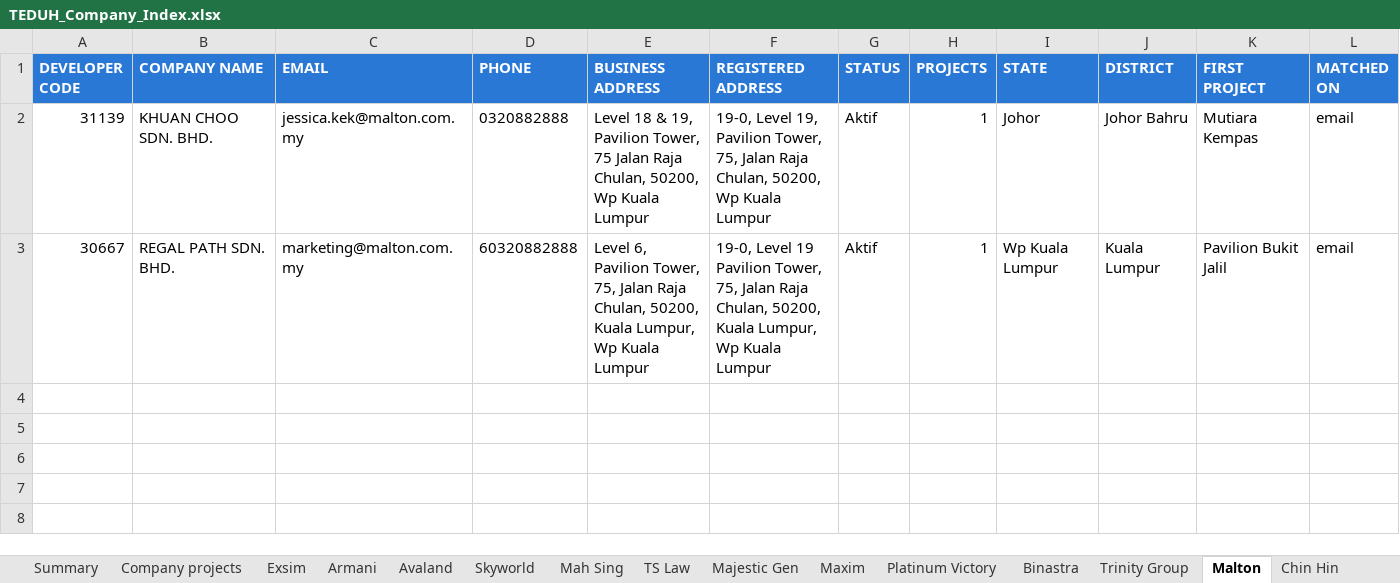
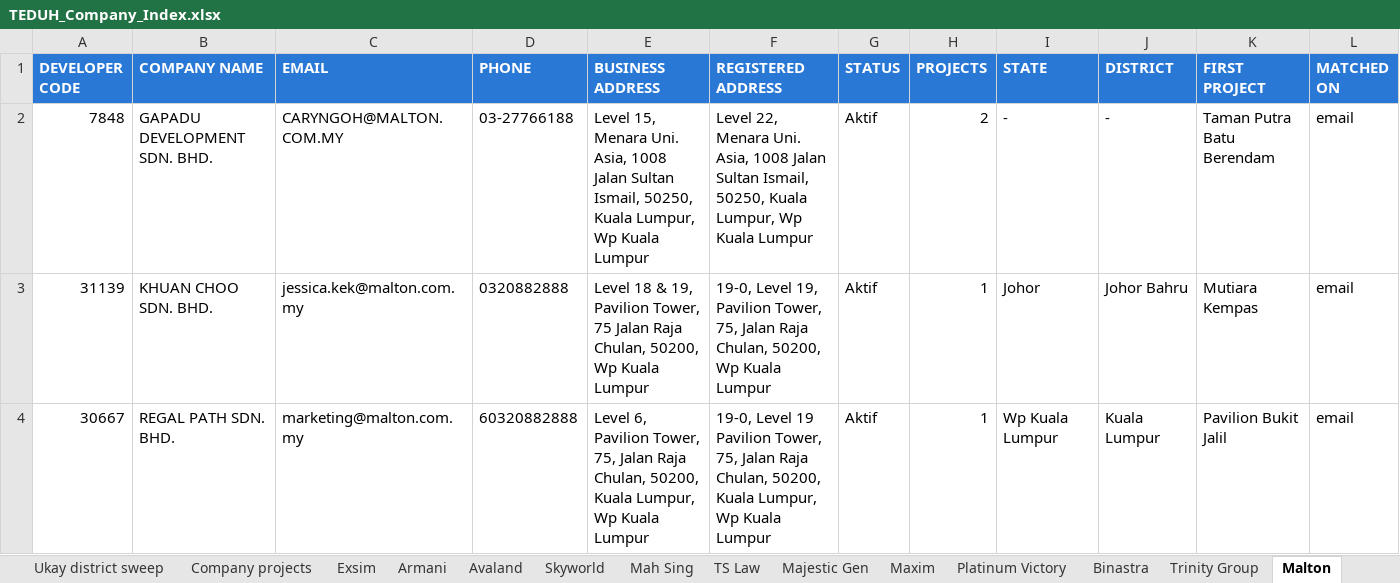
Before and after one commit to smtcu/teduh-tracker, an Excel workbook: data/TEDUH_Company_Index.xlsx, sheet Malton, drawn as a sheet; values as stored, in another font and other column widths than the file's, no borders; the diff names each change by its address in the sheet, - before the commit and + after, or states it on an @@ line.

```diff
--- a/data/TEDUH_Company_Index.xlsx (sheet Malton)
+++ b/data/TEDUH_Company_Index.xlsx (sheet Malton)
+sheet tab: Ukay district sweep
+row 2: 7848 | GAPADU DEVELOPMENT SDN. BHD. | CARYNGOH@MALTON.COM.MY | 03-27766188 | Level 15, Menara Uni. Asia, 1008 Jalan Sultan Ismail, 50250, Kuala Lumpur, Wp Kuala Lumpur | Level 22, Menara Uni. Asia, 1008 Jalan Sultan Ismail, 50250, Kuala Lumpur, Wp Kuala Lumpur | Aktif | 2 | - | - | Taman Putra Batu Berendam | email
```
Also changed, not shown: sheet All developers, sheet Company projects, sheet Trinity Group, sheet Maxim, sheet Summary, sheet How to use, other sheet tabs, 2 other files.
